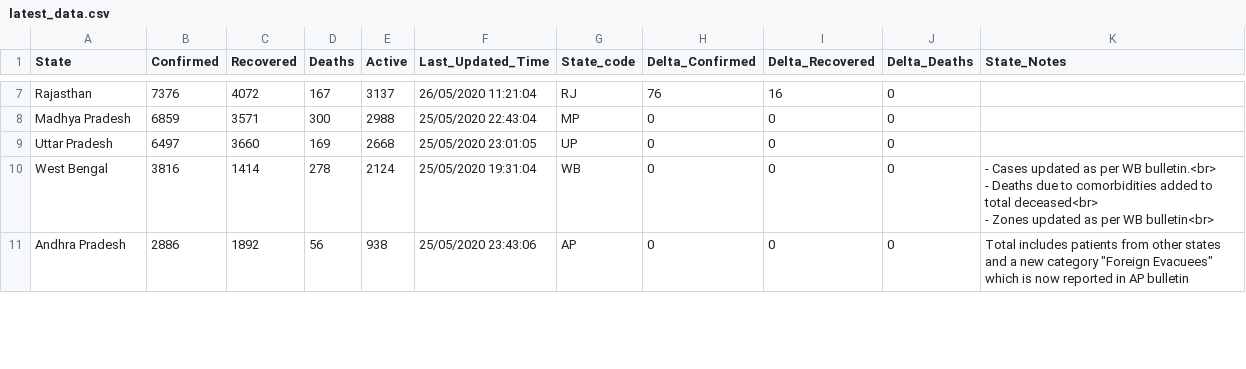
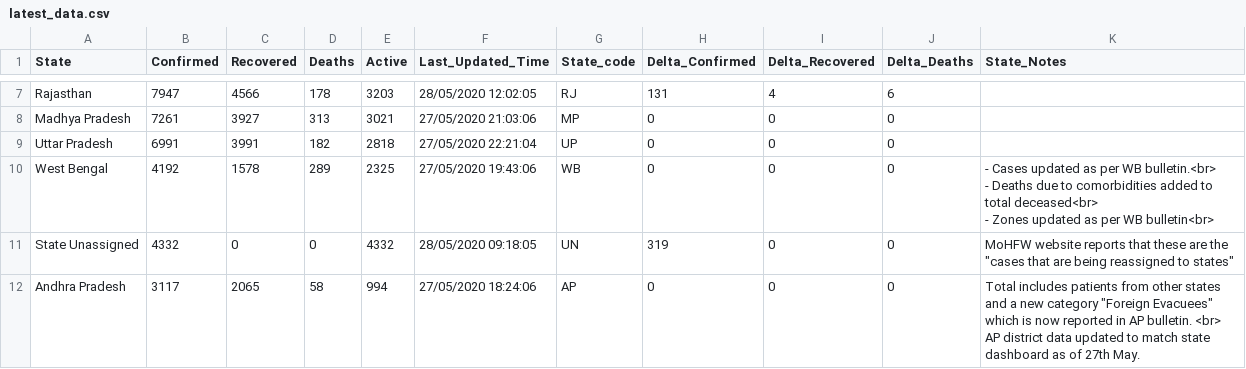
Before and after one commit to pinkman160/covid-dashboard, a CSV file: data/latest_data.csv, drawn as a sheet; only a part is shown, gaps mark what is left out; addresses are those after the commit; ↵ is a line break in a cell; the diff covers the shown part only; the diff names each change by its address in the sheet, - before the commit and + after, or states it on an @@ line.

```diff
--- a/data/latest_data.csv
+++ b/data/latest_data.csv
-B7 (Confirmed): 7376
+B7 (Confirmed): 7947
-C7 (Recovered): 4072
+C7 (Recovered): 4566
-D7 (Deaths): 167
+D7 (Deaths): 178
-E7 (Active): 3137
+E7 (Active): 3203
-F7 (Last_Updated_Time): 26/05/2020 11:21:04
+F7 (Last_Updated_Time): 28/05/2020 12:02:05
-H7 (Delta_Confirmed): 76
+H7 (Delta_Confirmed): 131
-I7 (Delta_Recovered): 16
+I7 (Delta_Recovered): 4
-J7 (Delta_Deaths): 0
+J7 (Delta_Deaths): 6
-B8 (Confirmed): 6859
+B8 (Confirmed): 7261
-C8 (Recovered): 3571
+C8 (Recovered): 3927
-D8 (Deaths): 300
+D8 (Deaths): 313
-E8 (Active): 2988
+E8 (Active): 3021
-F8 (Last_Updated_Time): 25/05/2020 22:43:04
+F8 (Last_Updated_Time): 27/05/2020 21:03:06
-B9 (Confirmed): 6497
+B9 (Confirmed): 6991
-C9 (Recovered): 3660
+C9 (Recovered): 3991
-D9 (Deaths): 169
+D9 (Deaths): 182
-E9 (Active): 2668
+E9 (Active): 2818
-F9 (Last_Updated_Time): 25/05/2020 23:01:05
+F9 (Last_Updated_Time): 27/05/2020 22:21:04
-B10 (Confirmed): 3816
+B10 (Confirmed): 4192
-C10 (Recovered): 1414
+C10 (Recovered): 1578
-D10 (Deaths): 278
+D10 (Deaths): 289
-E10 (Active): 2124
+E10 (Active): 2325
-F10 (Last_Updated_Time): 25/05/2020 19:31:04
+F10 (Last_Updated_Time): 27/05/2020 19:43:06
+row 11: State Unassigned | 4332 | 0 | 0 | 4332 | 28/05/2020 09:18:05 | UN | 319 | 0 | 0 | MoHFW website reports that these are the "cases that are being reassigned to states"
-B12 (Confirmed): 2886
+B12 (Confirmed): 3117
-C12 (Recovered): 1892
+C12 (Recovered): 2065
-D12 (Deaths): 56
+D12 (Deaths): 58
-E12 (Active): 938
+E12 (Active): 994
-F12 (Last_Updated_Time): 25/05/2020 23:43:06
+F12 (Last_Updated_Time): 27/05/2020 18:24:06
-K12 (State_Notes): …in AP bulletin
+K12 (State_Notes): …in AP bulletin. <br> ↵ AP district data updated to match state dashboard as of 27th May.
```
Also changed, not shown: 2 added rows, 3 removed rows and 105 edited cells elsewhere in this file, 6 other files.
